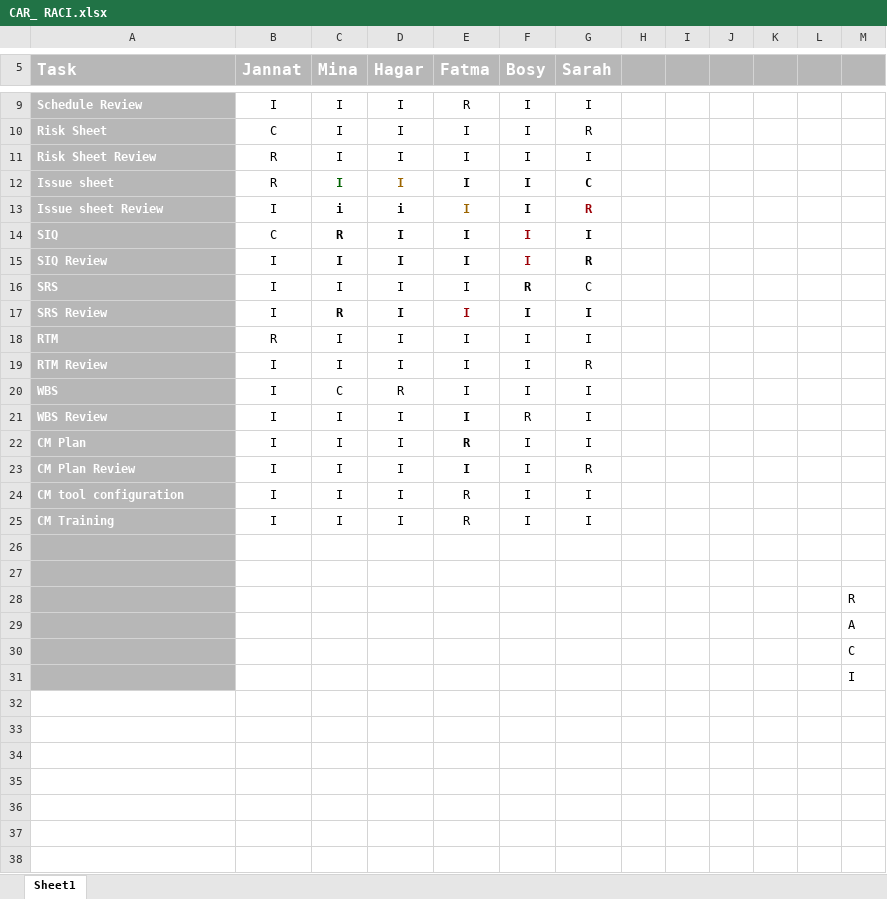
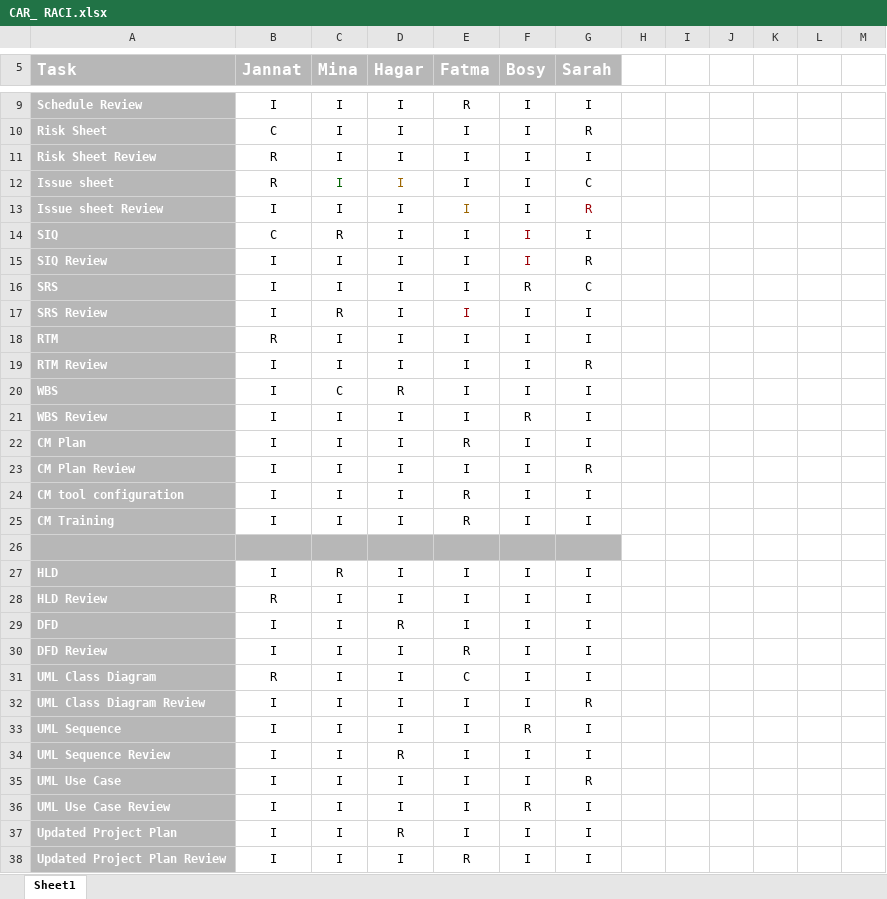
Before and after one commit to FatmaMohamedSoliman/CarPurchasing, an Excel workbook: Planning/CAR_ RACI.xlsx, sheet Sheet1, drawn as a sheet; only a part is shown, gaps mark what is left out; values as stored, in another font and other column widths than the file's, no borders; conditional formats not drawn; removed rows and columns are numbered as before the commit, all else as after; the diff covers the shown part only; the diff names each change by its address in the sheet, - before the commit and + after, or states it on an @@ line.

Commit message:
Adding tasks of week 2

```diff
--- a/Planning/CAR_ RACI.xlsx (sheet Sheet1)
+++ b/Planning/CAR_ RACI.xlsx (sheet Sheet1)
-H5:M5 fill: #B7B7B7
+H5:M5 fill: none
-C12:G15 bold: on
+C12:G15 bold: off
-C13 (Mina): i
+C13 (Mina): I
-D13 (Hagar): i
+D13 (Hagar): I
-F16 bold: on
+F16 bold: off
-C17:G17 bold: on
+C17:G17 bold: off
-E21:E23 bold: on
+E21:E23 bold: off
-B26:G26 fill: none
+B26:G26 fill: #B7B7B7
-row 27: (empty)
+row 27: HLD | I | R | I | I | I | I
-row 28:  |  |  |  |  |  |  |  |  |  |  |  | R
-row 29:  |  |  |  |  |  |  |  |  |  |  |  | A
-row 30:  |  |  |  |  |  |  |  |  |  |  |  | C
-row 31:  |  |  |  |  |  |  |  |  |  |  |  | I
+row 28: HLD Review | R | I | I | I | I | I
+row 29: DFD | I | I | R | I | I | I
+row 30: DFD Review | I | I | I | R | I | I
+row 31: UML Class Diagram | R | I | I | C | I | I
+row 32: UML Class Diagram Review | I | I | I | I | I | R
+row 33: UML Sequence | I | I | I | I | R | I
+row 34: UML Sequence Review | I | I | R | I | I | I
+row 35: UML Use Case | I | I | I | I | I | R
+row 36: UML Use Case Review | I | I | I | I | R | I
+row 37: Updated Project Plan | I | I | R | I | I | I
+row 38: Updated Project Plan Review | I | I | I | R | I | I
```
Also changed, not shown: 4 added rows, 1 edited cell, cell formats and merged cells elsewhere in this sheet.
